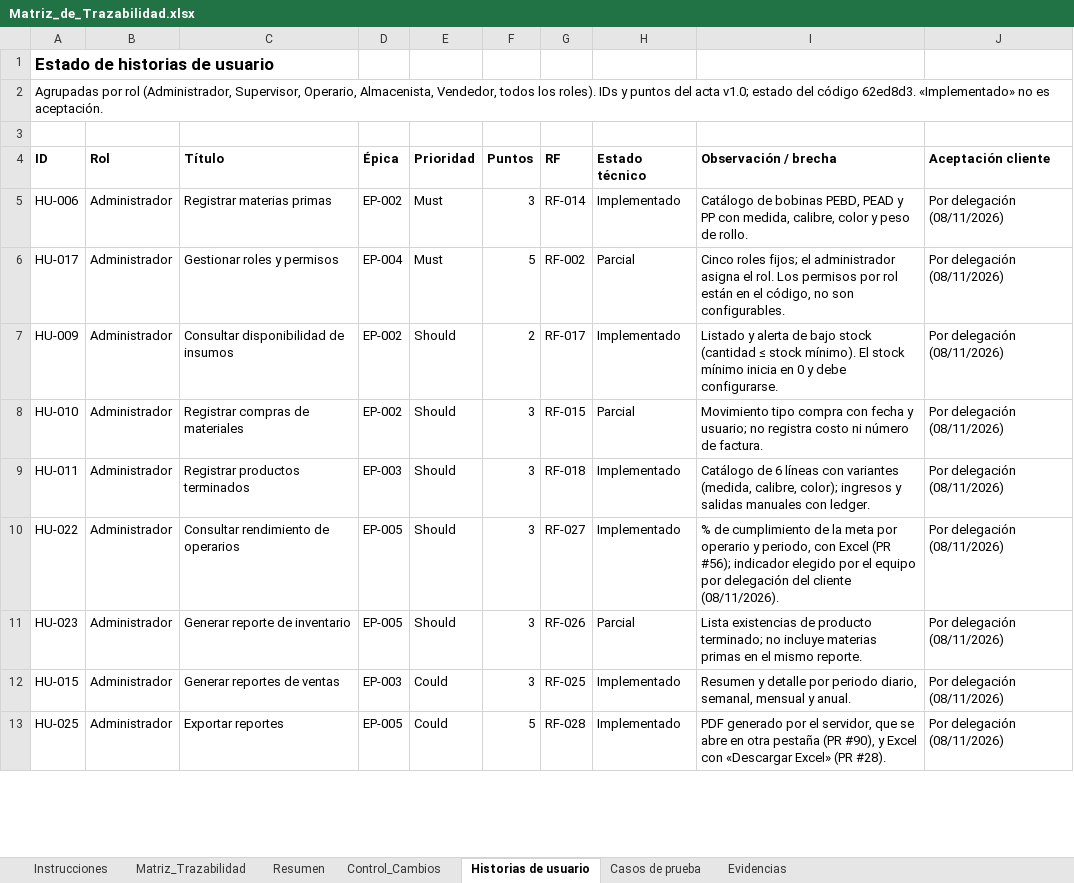
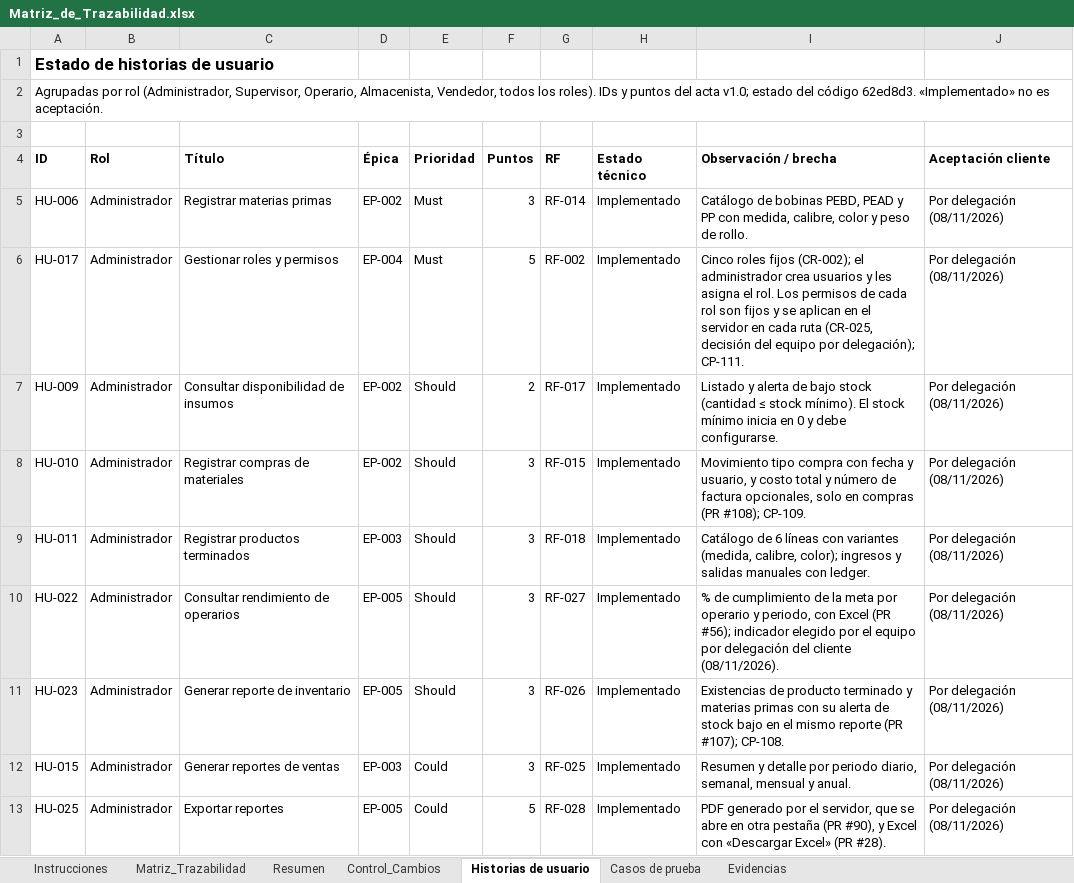
Before and after one commit to Pafuna08/MEVIPLAST-NODEJS, an Excel workbook: docs/Documentacion_Proyecto_ADSO/02_Requisitos/Matriz_de_Trazabilidad.xlsx, sheet Historias de usuario, drawn as a sheet; only a part is shown; values as stored, in another font and other column widths than the file's, no borders; the diff covers the shown part only; the diff names each change by its address in the sheet, - before the commit and + after, or states it on an @@ line.

```diff
--- a/docs/Documentacion_Proyecto_ADSO/02_Requisitos/Matriz_de_Trazabilidad.xlsx (sheet Historias de usuario)
+++ b/docs/Documentacion_Proyecto_ADSO/02_Requisitos/Matriz_de_Trazabilidad.xlsx (sheet Historias de usuario)
-H6 (Estado técnico): Parcial
+H6 (Estado técnico): Implementado
-I6 (Observación / brecha): Cinco roles fijos; el administrador asigna el rol. Los permisos por rol están en el código, no son configurables.
+I6 (Observación / brecha): Cinco roles fijos (CR-002); el administrador crea usuarios y les asigna el rol. Los permisos de cada rol son fijos y se aplican en el servidor en cada ruta (CR-025, decisión del equipo por delegación); CP-111.
-H8 (Estado técnico): Parcial
+H8 (Estado técnico): Implementado
-I8 (Observación / brecha): …fecha y usuario; no registra costo ni número de factura.
+I8 (Observación / brecha): …fecha y usuario, y costo total y número de factura opcionales, solo en compras (PR #108); CP-109.
-H11 (Estado técnico): Parcial
+H11 (Estado técnico): Implementado
-I11 (Observación / brecha): Lista existencias de producto terminado; no incluye materias primas en el mismo reporte.
+I11 (Observación / brecha): Existencias de producto terminado y materias primas con su alerta de stock bajo en el mismo reporte (PR #107); CP-108.
```
Also changed, not shown: 4 edited cells elsewhere in this sheet, sheet Casos de prueba, sheet Matriz_Trazabilidad, sheet Control_Cambios, sheet Evidencias, docs/Documentacion_Proyecto_ADSO/00_Gobierno_Documental/Indice_Maestro.xlsx, docs/Documentacion_Proyecto_ADSO/07_Evaluacion/Lista_de_Chequeo_Final.xlsx, 13 other files.
